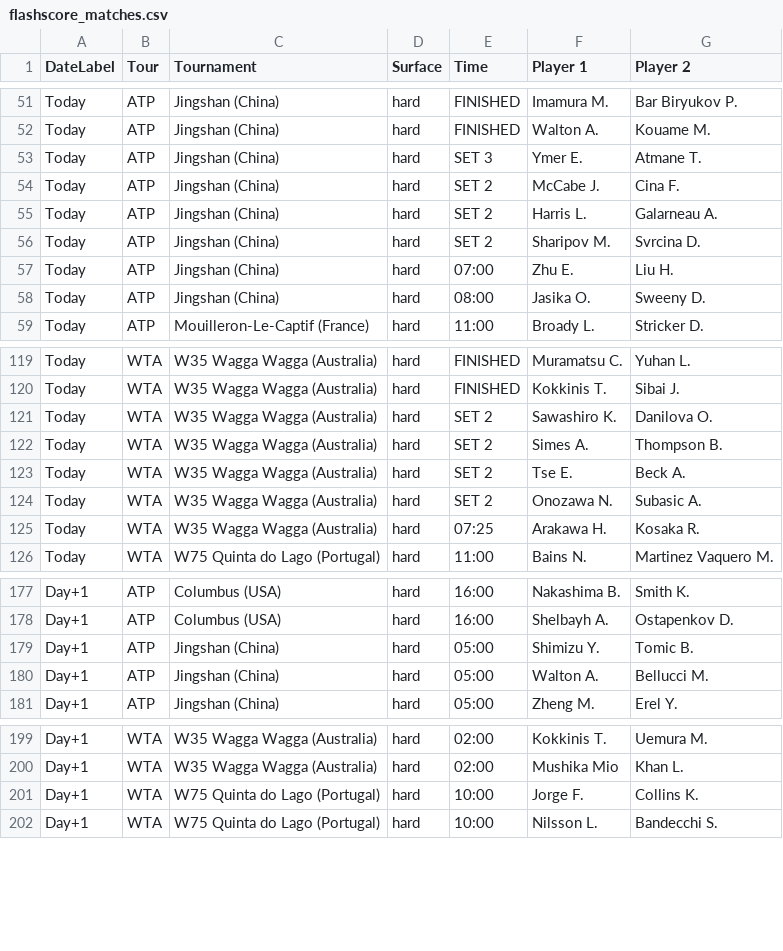
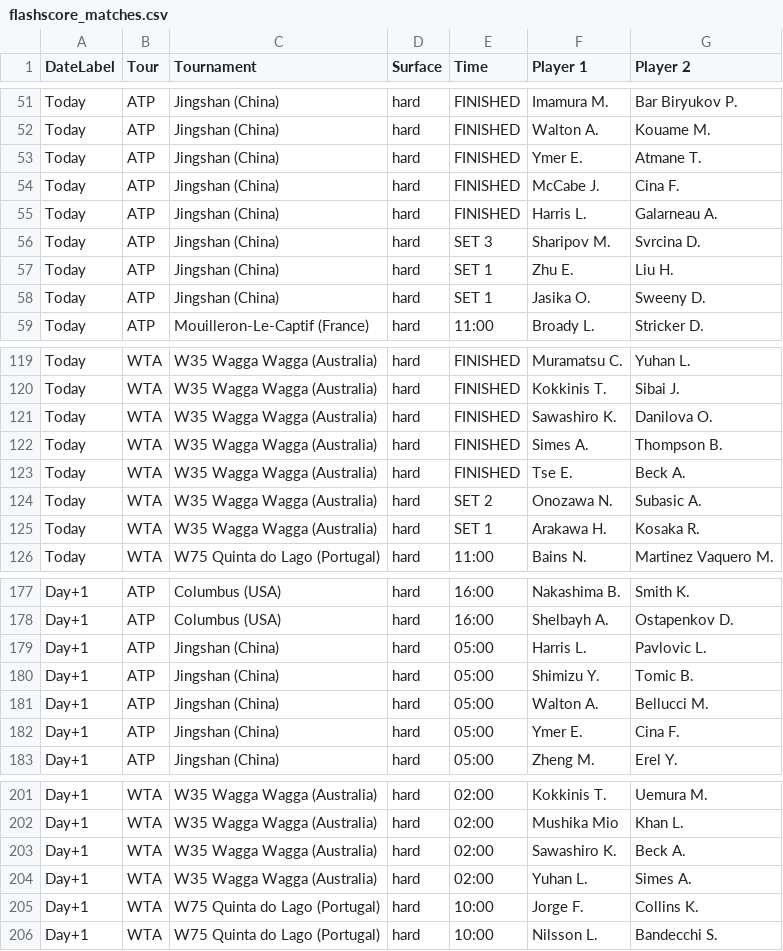
Before and after one commit to rajnakviliam/tennis-surface-elo, a CSV file: flashscore_matches.csv, drawn as a sheet; only a part is shown, gaps mark what is left out; the diff covers the shown part only.

```diff
--- a/flashscore_matches.csv
+++ b/flashscore_matches.csv
@@ -52,8 +52,8 @@ Today;ATP;Jingshan (China);hard;FINISHED;Imamura M.;Bar Biryukov P.
 Today;ATP;Jingshan (China);hard;FINISHED;Walton A.;Kouame M.
-Today;ATP;Jingshan (China);hard;SET 3;Ymer E.;Atmane T.
-Today;ATP;Jingshan (China);hard;SET 2;McCabe J.;Cina F.
-Today;ATP;Jingshan (China);hard;SET 2;Harris L.;Galarneau A.
-Today;ATP;Jingshan (China);hard;SET 2;Sharipov M.;Svrcina D.
-Today;ATP;Jingshan (China);hard;07:00;Zhu E.;Liu H.
-Today;ATP;Jingshan (China);hard;08:00;Jasika O.;Sweeny D.
+Today;ATP;Jingshan (China);hard;FINISHED;Ymer E.;Atmane T.
+Today;ATP;Jingshan (China);hard;FINISHED;McCabe J.;Cina F.
+Today;ATP;Jingshan (China);hard;FINISHED;Harris L.;Galarneau A.
+Today;ATP;Jingshan (China);hard;SET 3;Sharipov M.;Svrcina D.
+Today;ATP;Jingshan (China);hard;SET 1;Zhu E.;Liu H.
+Today;ATP;Jingshan (China);hard;SET 1;Jasika O.;Sweeny D.
 Today;ATP;Mouilleron-Le-Captif (France);hard;11:00;Broady L.;Stricker D.
@@ -120,7 +120,7 @@ Today;WTA;W35 Wagga Wagga (Australia);hard;FINISHED;Muramatsu C.;Yuhan L.
 Today;WTA;W35 Wagga Wagga (Australia);hard;FINISHED;Kokkinis T.;Sibai J.
-Today;WTA;W35 Wagga Wagga (Australia);hard;SET 2;Sawashiro K.;Danilova O.
-Today;WTA;W35 Wagga Wagga (Australia);hard;SET 2;Simes A.;Thompson B.
-Today;WTA;W35 Wagga Wagga (Australia);hard;SET 2;Tse E.;Beck A.
+Today;WTA;W35 Wagga Wagga (Australia);hard;FINISHED;Sawashiro K.;Danilova O.
+Today;WTA;W35 Wagga Wagga (Australia);hard;FINISHED;Simes A.;Thompson B.
+Today;WTA;W35 Wagga Wagga (Australia);hard;FINISHED;Tse E.;Beck A.
 Today;WTA;W35 Wagga Wagga (Australia);hard;SET 2;Onozawa N.;Subasic A.
-Today;WTA;W35 Wagga Wagga (Australia);hard;07:25;Arakawa H.;Kosaka R.
+Today;WTA;W35 Wagga Wagga (Australia);hard;SET 1;Arakawa H.;Kosaka R.
 Today;WTA;W75 Quinta do Lago (Portugal);hard;11:00;Bains N.;Martinez Vaquero M.
@@ -178,4 +178,6 @@ Day+1;ATP;Columbus (USA);hard;16:00;Nakashima B.;Smith K.
 Day+1;ATP;Columbus (USA);hard;16:00;Shelbayh A.;Ostapenkov D.
+Day+1;ATP;Jingshan (China);hard;05:00;Harris L.;Pavlovic L.
 Day+1;ATP;Jingshan (China);hard;05:00;Shimizu Y.;Tomic B.
 Day+1;ATP;Jingshan (China);hard;05:00;Walton A.;Bellucci M.
+Day+1;ATP;Jingshan (China);hard;05:00;Ymer E.;Cina F.
 Day+1;ATP;Jingshan (China);hard;05:00;Zheng M.;Erel Y.
@@ -200,2 +202,4 @@ Day+1;WTA;W35 Wagga Wagga (Australia);hard;02:00;Kokkinis T.;Uemura M.
 Day+1;WTA;W35 Wagga Wagga (Australia);hard;02:00;Mushika Mio;Khan L.
+Day+1;WTA;W35 Wagga Wagga (Australia);hard;02:00;Sawashiro K.;Beck A.
+Day+1;WTA;W35 Wagga Wagga (Australia);hard;02:00;Yuhan L.;Simes A.
 Day+1;WTA;W75 Quinta do Lago (Portugal);hard;10:00;Jorge F.;Collins K.
```
Also changed, not shown: 17 edited cells elsewhere in this file.
